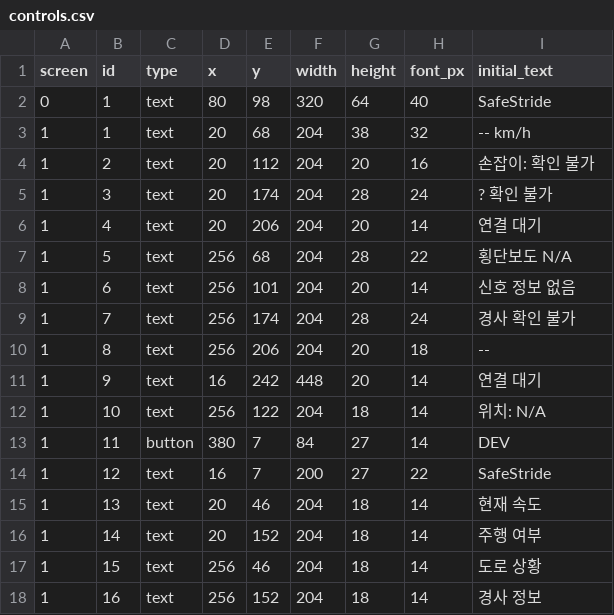
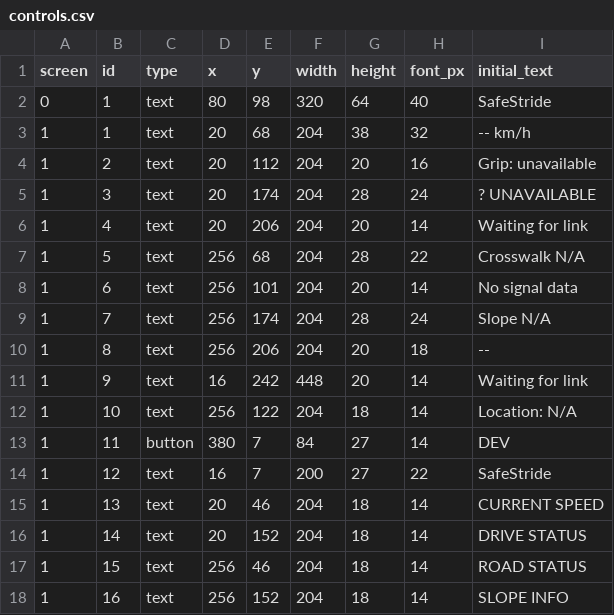
Before and after one commit to Hanjingyu625/SafeStride, a CSV file: display/ezhmi/controls.csv, drawn as a sheet.

Commit message:
Use ASCII text for VisualTFT display

```diff
--- a/display/ezhmi/controls.csv
+++ b/display/ezhmi/controls.csv
@@ -3,16 +3,16 @@ screen,id,type,x,y,width,height,font_px,initial_text
 1,1,text,20,68,204,38,32,-- km/h
-1,2,text,20,112,204,20,16,손잡이: 확인 불가
-1,3,text,20,174,204,28,24,? 확인 불가
-1,4,text,20,206,204,20,14,연결 대기
-1,5,text,256,68,204,28,22,횡단보도 N/A
-1,6,text,256,101,204,20,14,신호 정보 없음
-1,7,text,256,174,204,28,24,경사 확인 불가
+1,2,text,20,112,204,20,16,Grip: unavailable
+1,3,text,20,174,204,28,24,? UNAVAILABLE
+1,4,text,20,206,204,20,14,Waiting for link
+1,5,text,256,68,204,28,22,Crosswalk N/A
+1,6,text,256,101,204,20,14,No signal data
+1,7,text,256,174,204,28,24,Slope N/A
 1,8,text,256,206,204,20,18,--
-1,9,text,16,242,448,20,14,연결 대기
-1,10,text,256,122,204,18,14,위치: N/A
+1,9,text,16,242,448,20,14,Waiting for link
+1,10,text,256,122,204,18,14,Location: N/A
 1,11,button,380,7,84,27,14,DEV
 1,12,text,16,7,200,27,22,SafeStride
-1,13,text,20,46,204,18,14,현재 속도
-1,14,text,20,152,204,18,14,주행 여부
-1,15,text,256,46,204,18,14,도로 상황
-1,16,text,256,152,204,18,14,경사 정보
+1,13,text,20,46,204,18,14,CURRENT SPEED
+1,14,text,20,152,204,18,14,DRIVE STATUS
+1,15,text,256,46,204,18,14,ROAD STATUS
+1,16,text,256,152,204,18,14,SLOPE INFO
```
Also changed, not shown: 8 other files.
